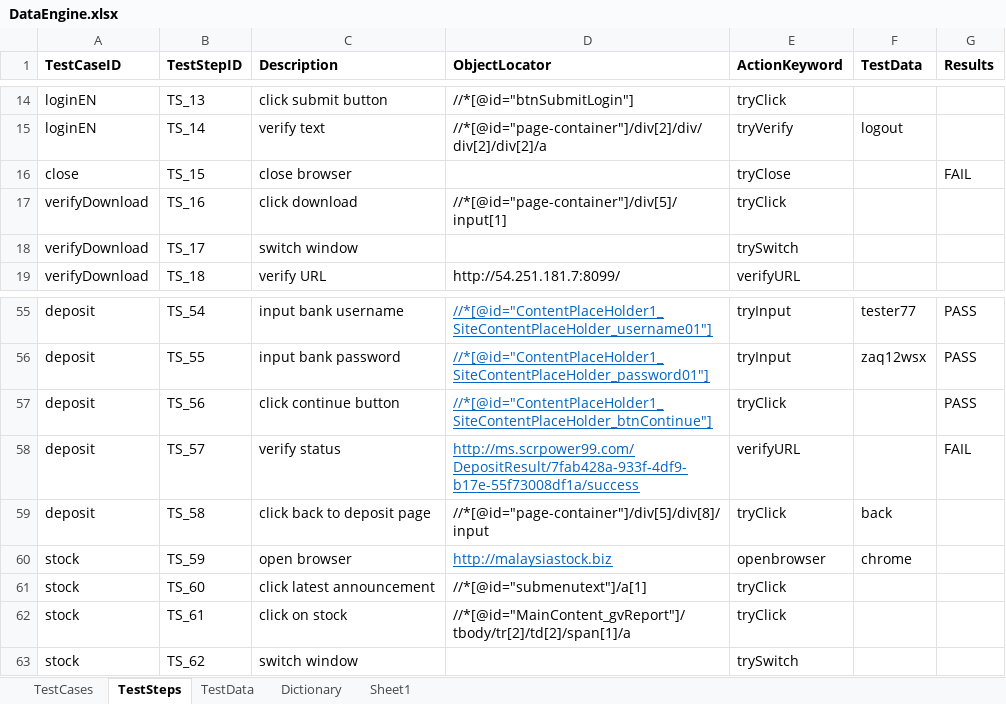
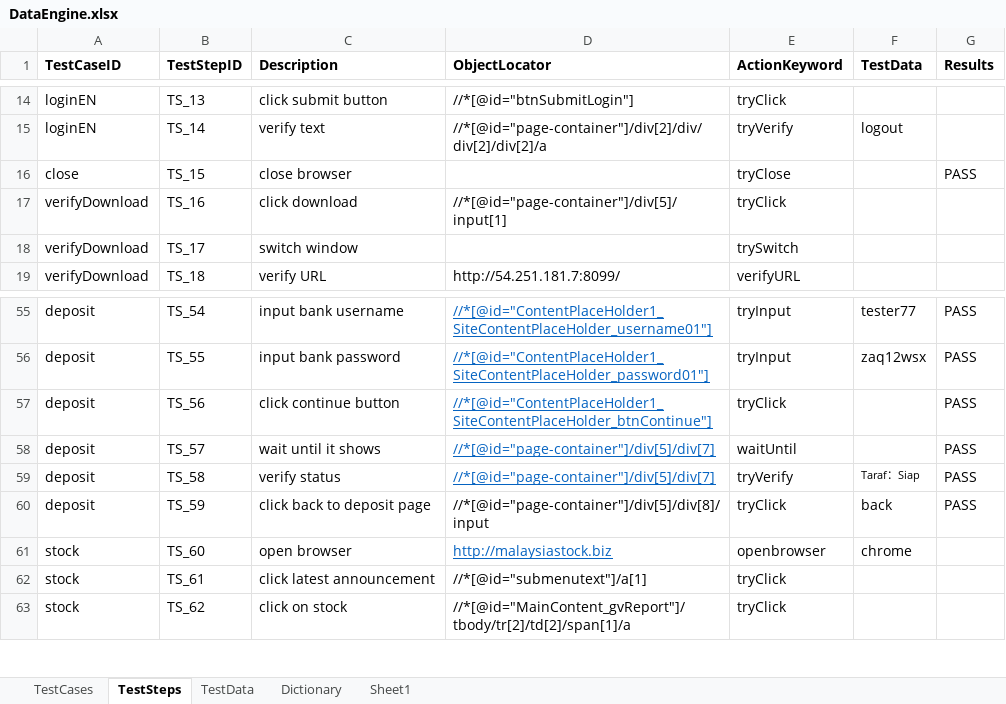
Before and after one commit to ziyilam/automation, an Excel workbook: src/dataEngine/DataEngine.xlsx, sheet TestSteps, drawn as a sheet; only a part is shown, gaps mark what is left out; values as stored, in another font and other column widths than the file's, no borders; the diff covers the shown part only; the diff names each change by its address in the sheet, - before the commit and + after, or states it on an @@ line.

```diff
--- a/src/dataEngine/DataEngine.xlsx (sheet TestSteps)
+++ b/src/dataEngine/DataEngine.xlsx (sheet TestSteps)
-G16 (Results): FAIL
+G16 (Results): PASS
-C58 (Description): verify status
+C58 (Description): wait until it shows
-D58 (ObjectLocator): http://ms.scrpower99.com/DepositResult/7fab428a-933f-4df9-b17e-55f73008df1a/success
+D58 (ObjectLocator): //*[@id="page-container"]/div[5]/div[7]
-E58 (ActionKeyword): verifyURL
+E58 (ActionKeyword): waitUntil
-G58 (Results): FAIL
+G58 (Results): PASS
-C59 (Description): click back to deposit page
+C59 (Description): verify status
-D59 (ObjectLocator): //*[@id="page-container"]/div[5]/div[8]/input
+D59 (ObjectLocator): //*[@id="page-container"]/div[5]/div[7]
@@ D59 underline: off → on, text colour: black → #0563C1 @@
-E59 (ActionKeyword): tryClick
+E59 (ActionKeyword): tryVerify
-F59 (TestData): back
+F59 (TestData): Taraf：Siap
@@ F59 text size: smaller @@
-G59:G60 (Results): (empty)
+G59:G60 (Results): PASS
-A60 (TestCaseID): stock
+A60 (TestCaseID): deposit
-C60 (Description): open browser
+C60 (Description): click back to deposit page
-D60 (ObjectLocator): http://malaysiastock.biz
+D60 (ObjectLocator): //*[@id="page-container"]/div[5]/div[8]/input
@@ D60 underline: on → off, text colour: #0563C1 → black @@
-E60 (ActionKeyword): openbrowser
+E60 (ActionKeyword): tryClick
-F60 (TestData): chrome
+F60 (TestData): back
-C61 (Description): click latest announcement
+C61 (Description): open browser
-D61 (ObjectLocator): //*[@id="submenutext"]/a[1]
+D61 (ObjectLocator): http://malaysiastock.biz
@@ D61 underline: off → on, text colour: black → #0563C1 @@
-E61 (ActionKeyword): tryClick
+E61 (ActionKeyword): openbrowser
-F61 (TestData): (empty)
+F61 (TestData): chrome
-C62 (Description): click on stock
+C62 (Description): click latest announcement
-D62 (ObjectLocator): //*[@id="MainContent_gvReport"]/tbody/tr[2]/td[2]/span[1]/a
+D62 (ObjectLocator): //*[@id="submenutext"]/a[1]
-C63 (Description): switch window
+C63 (Description): click on stock
-D63 (ObjectLocator): (empty)
+D63 (ObjectLocator): //*[@id="MainContent_gvReport"]/tbody/tr[2]/td[2]/span[1]/a
-E63 (ActionKeyword): trySwitch
+E63 (ActionKeyword): tryClick
```
Also changed, not shown: 1 added row and 3 edited cells elsewhere in this sheet, sheet Dictionary, sheet TestCases, 1 other file.
